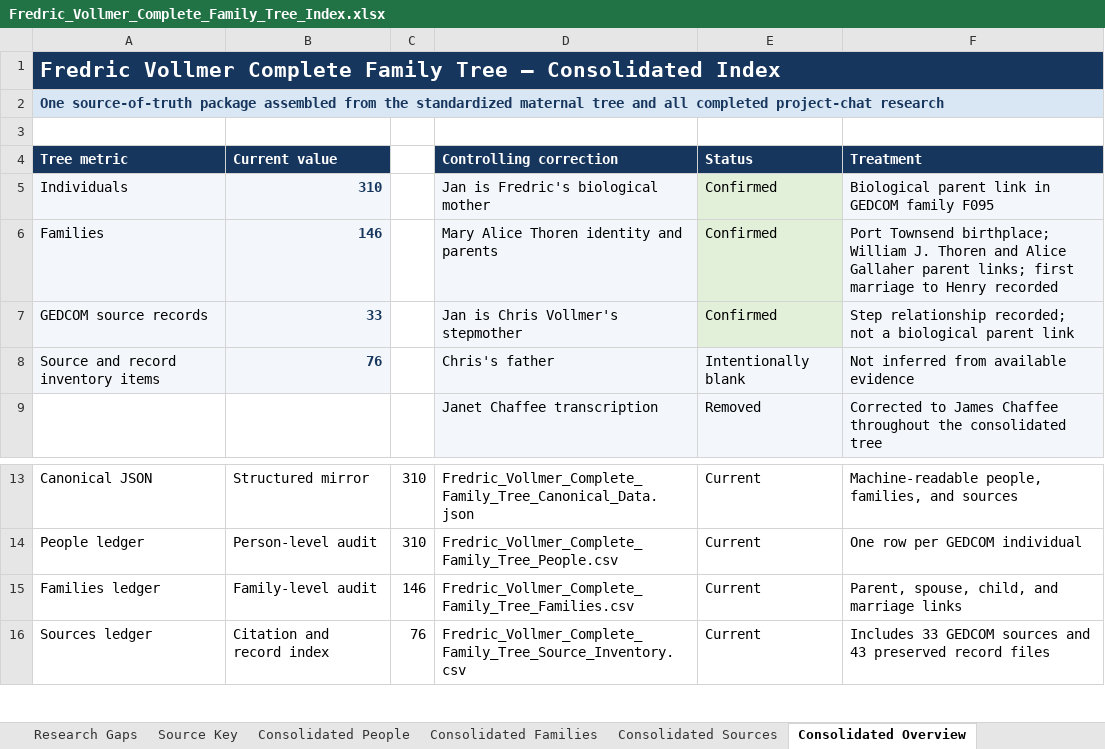
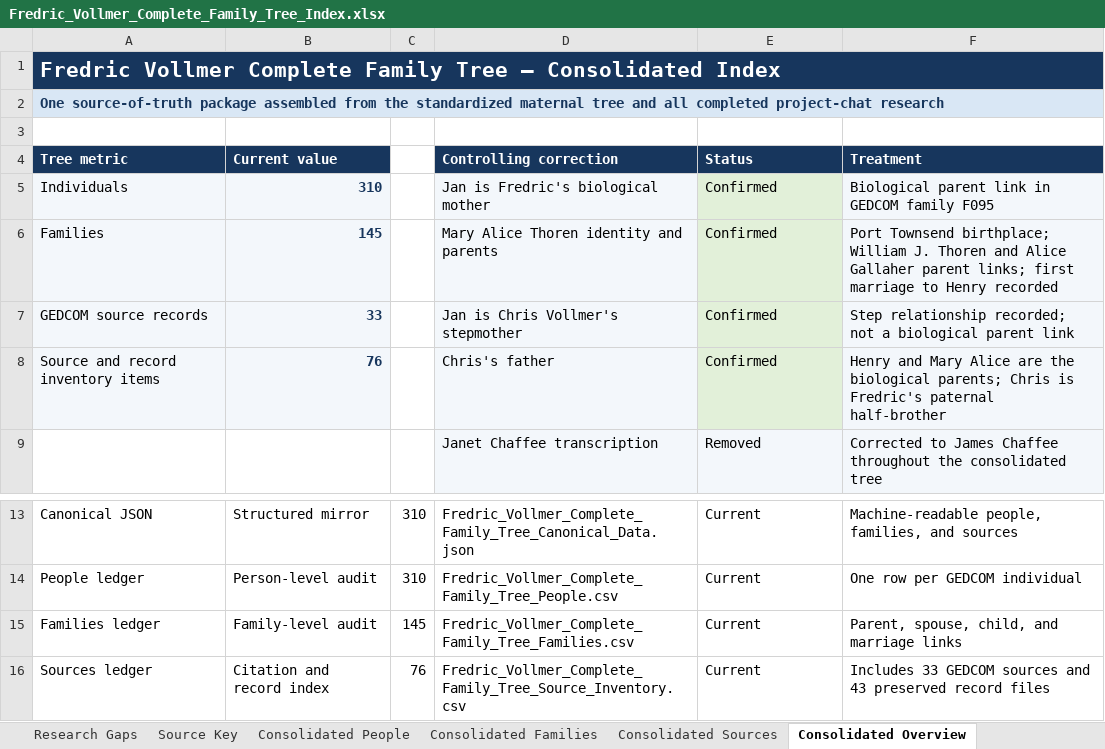
Before and after one commit to fredvollmer/familytree, an Excel workbook: original-data/final-family-tree/Fredric_Vollmer_Complete_Family_Tree_Index.xlsx, sheet Consolidated Overview, drawn as a sheet; only a part is shown, gaps mark what is left out; values as stored, in another font and other column widths than the file's, no borders; conditional formats not drawn; the diff names each change by its address in the sheet, - before the commit and + after, or states it on an @@ line.

Commit message:
Confirm Henry as Chris's father

```diff
--- a/original-data/final-family-tree/Fredric_Vollmer_Complete_Family_Tree_Index.xlsx (sheet Consolidated Overview)
+++ b/original-data/final-family-tree/Fredric_Vollmer_Complete_Family_Tree_Index.xlsx (sheet Consolidated Overview)
-B6 (Current value): 146
+B6 (Current value): 145
-E8 (Status): Intentionally blank
+E8 (Status): Confirmed
-E8 fill: #F3F7FB
+E8 fill: #E2F0D9
-F8 (Treatment): Not inferred from available evidence
+F8 (Treatment): Henry and Mary Alice are the biological parents; Chris is Fredric's paternal half-brother
-C15: 146
+C15: 145
```
Also changed, not shown: sheet Consolidated Families, sheet Consolidated People, sheet Consolidated Sources, charts or pictures, 20 other files.
